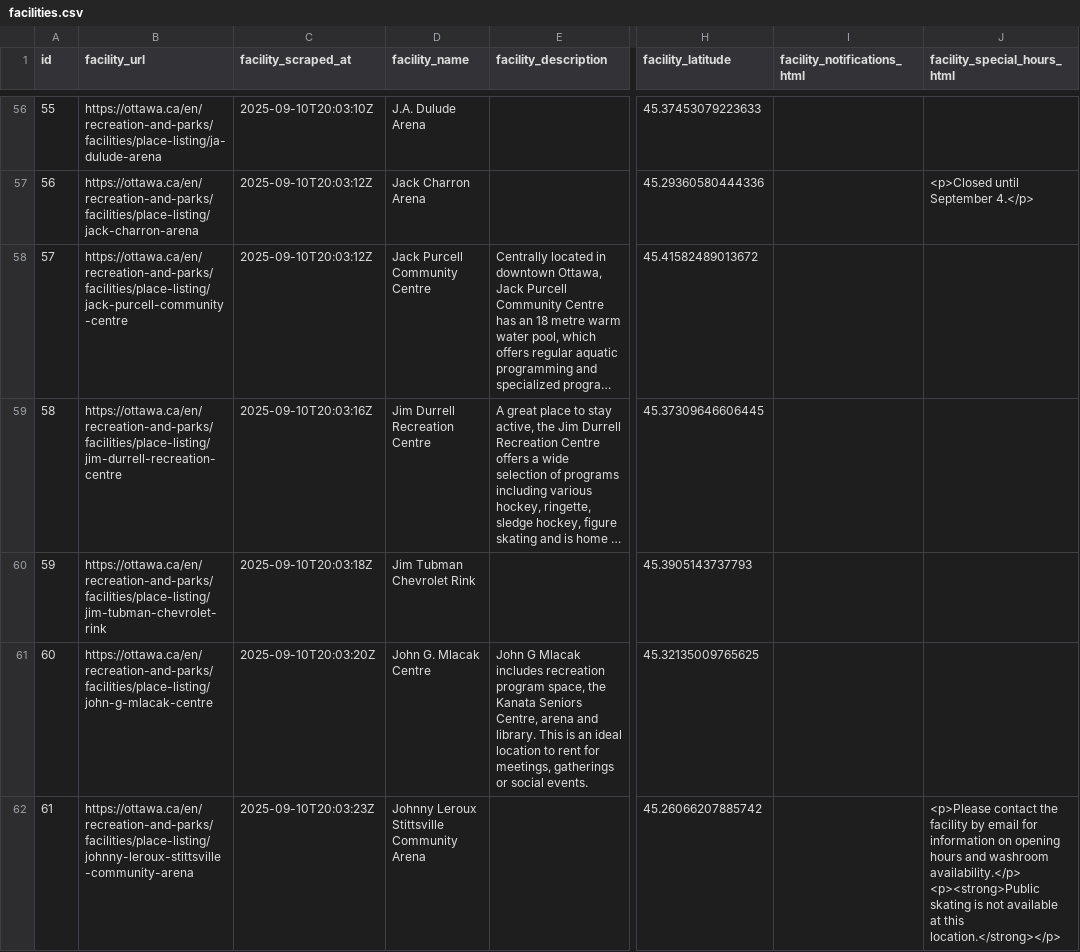
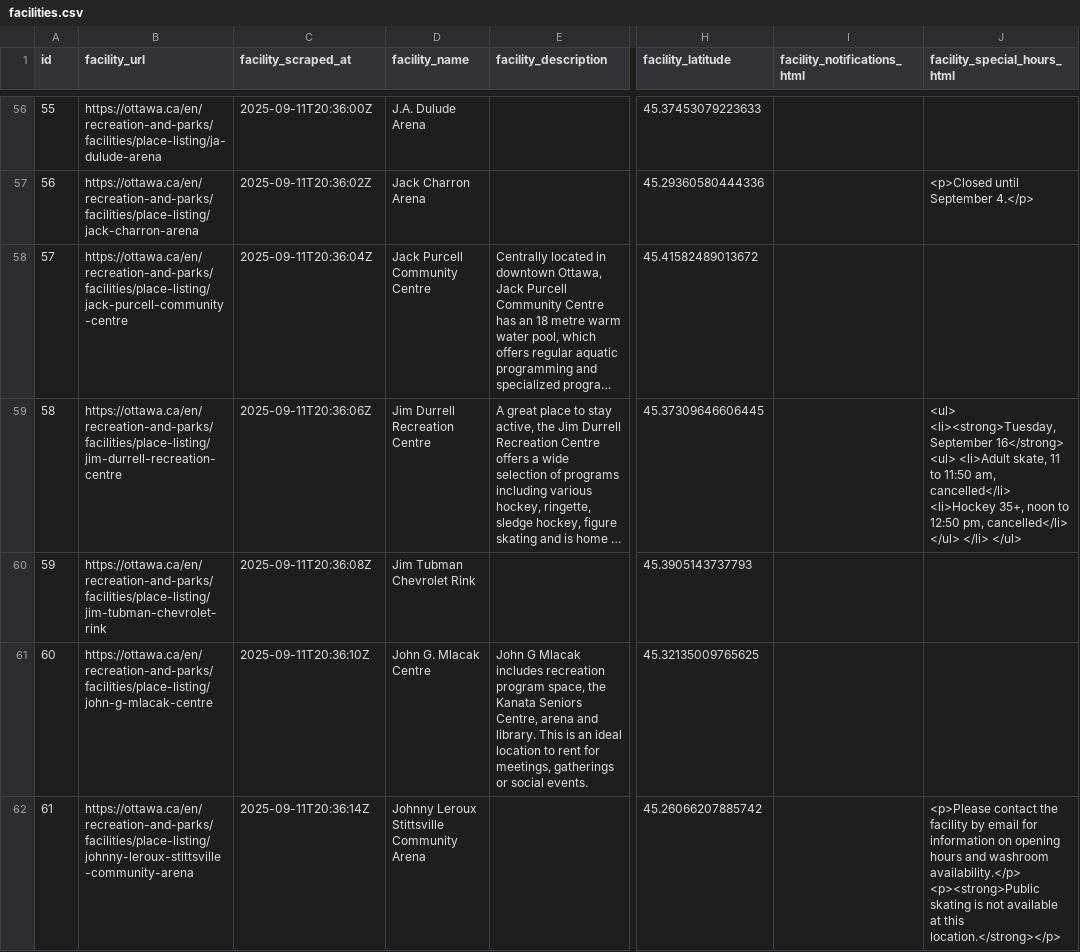
Before and after one commit to pgaskin/orec2, a CSV file: facilities.csv, drawn as a sheet; only a part is shown, gaps mark what is left out; long unchanged cells end in …; the diff covers the shown part only; the diff names each change by its address in the sheet, - before the commit and + after, or states it on an @@ line.

```diff
--- a/facilities.csv
+++ b/facilities.csv
-C56 (facility_scraped_at): 2025-09-10T20:03:10Z
+C56 (facility_scraped_at): 2025-09-11T20:36:00Z
-C57 (facility_scraped_at): 2025-09-10T20:03:12Z
+C57 (facility_scraped_at): 2025-09-11T20:36:02Z
-C58 (facility_scraped_at): 2025-09-10T20:03:12Z
+C58 (facility_scraped_at): 2025-09-11T20:36:04Z
-C59 (facility_scraped_at): 2025-09-10T20:03:16Z
+C59 (facility_scraped_at): 2025-09-11T20:36:06Z
-J59 (facility_special_hours_html): (empty)
+J59 (facility_special_hours_html): <ul> <li><strong>Tuesday, September 16</strong> <ul> <li>Adult skate, 11 to 11:50 am, cancelled</li> <li>Hockey 35+, noon to 12:50 pm, cancelled</li> </ul> </li> </ul>
-C60 (facility_scraped_at): 2025-09-10T20:03:18Z
+C60 (facility_scraped_at): 2025-09-11T20:36:08Z
-C61 (facility_scraped_at): 2025-09-10T20:03:20Z
+C61 (facility_scraped_at): 2025-09-11T20:36:10Z
-C62 (facility_scraped_at): 2025-09-10T20:03:23Z
+C62 (facility_scraped_at): 2025-09-11T20:36:14Z
```
Also changed, not shown: 113 edited cells elsewhere in this file, activities.csv, schedule_groups.csv, 2 other files.
